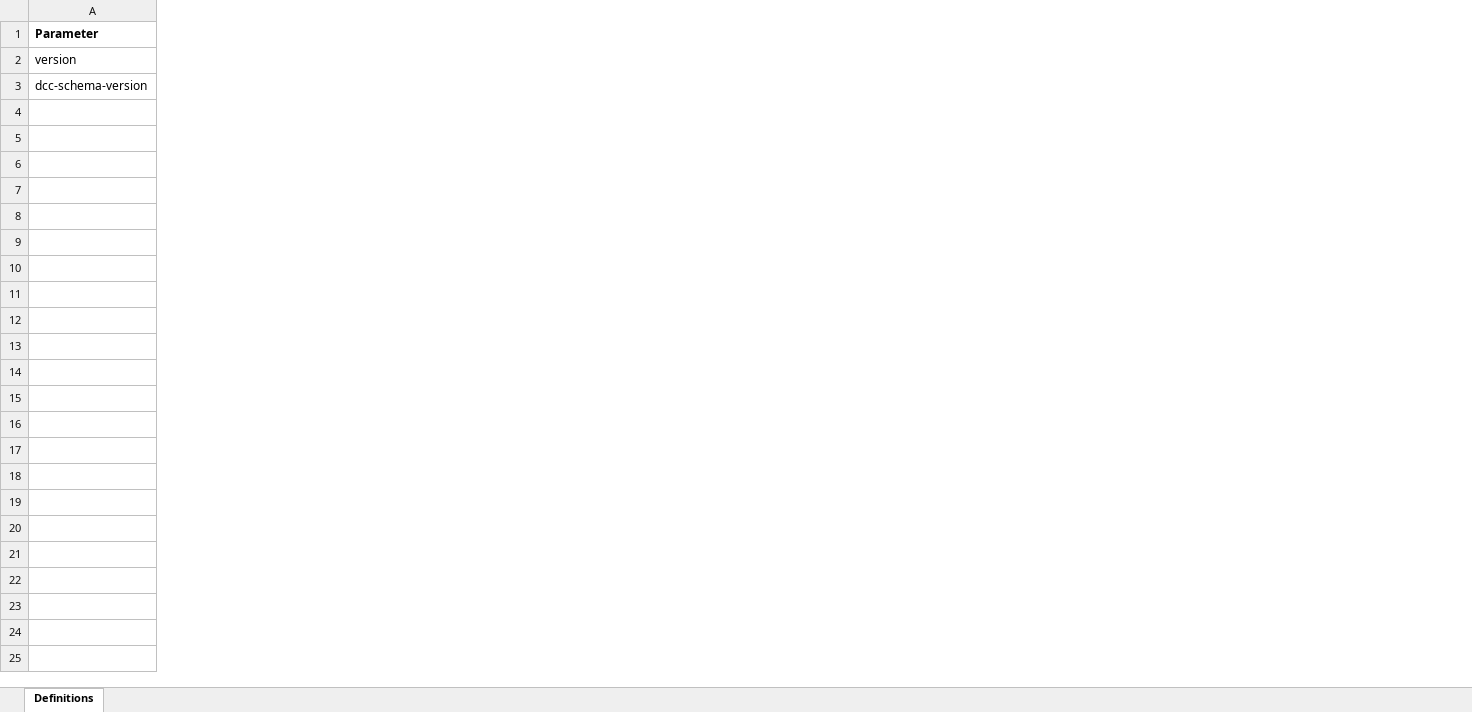
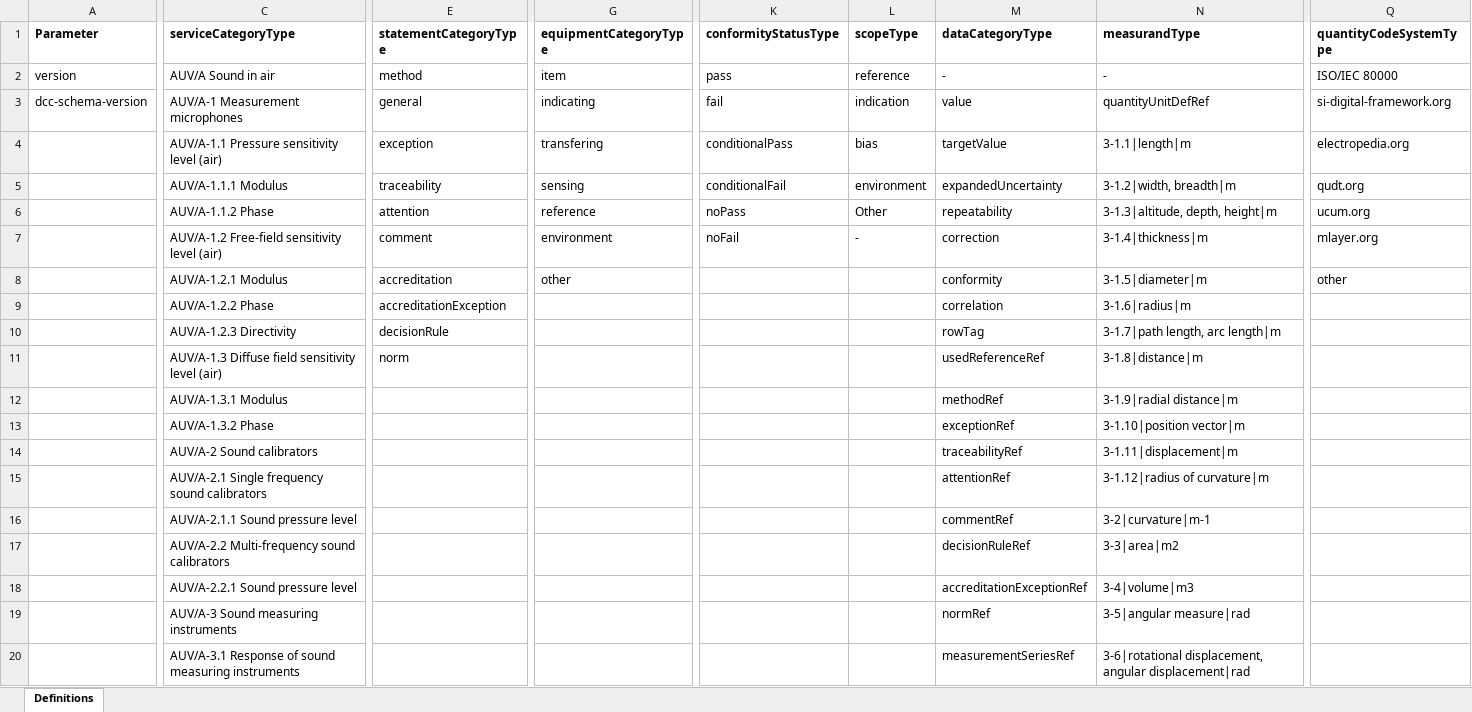
Before and after one commit to TC-IM-1448/DCC-Tables, an Excel workbook: DCC_UI_blank.xlsx, sheet Definitions, drawn as a sheet; only a part is shown, gaps mark what is left out; values as stored, in another font and other column widths than the file's, no borders; rows hold the shown columns only; the diff covers the shown part only; the diff names each change by its address in the sheet, - before the commit and + after, or states it on an @@ line.

Commit message:
Before changing unit to a dcc:column attribute. Status: The data from xml is loaded correctly but the export to xml file does still not work completely in the data-column part.

```diff
--- a/DCC_UI_blank.xlsx (sheet Definitions)
+++ b/DCC_UI_blank.xlsx (sheet Definitions)
+column C (serviceCategoryType), rows 2-3: AUV/A Sound in air | AUV/A-1 Measurement microphones
+column E (statementCategoryType), rows 2-3: method | general
+column G (equipmentCategoryType), rows 2-3: item | indicating
+column K (conformityStatusType), rows 2-3: pass | fail
+column L (scopeType), rows 2-3: reference | indication
+column M (dataCategoryType), rows 2-3: - | value
+column N (measurandType), rows 2-3: - | quantityUnitDefRef
+column Q (quantityCodeSystemType), rows 2-3: ISO/IEC 80000 | si-digital-framework.org
+row 4:  | AUV/A-1.1 Pressure sensitivity level (air) | exception | transfering | conditionalPass | bias | targetValue | 3-1.1|length|m | electropedia.org
+row 5:  | AUV/A-1.1.1 Modulus | traceability | sensing | conditionalFail | environment | expandedUncertainty | 3-1.2|width, breadth|m | qudt.org
+row 6:  | AUV/A-1.1.2 Phase | attention | reference | noPass | Other | repeatability | 3-1.3|altitude, depth, height|m | ucum.org
+row 7:  | AUV/A-1.2 Free-field sensitivity level (air) | comment | environment | noFail | - | correction | 3-1.4|thickness|m | mlayer.org
+row 8:  | AUV/A-1.2.1 Modulus | accreditation | other |  |  | conformity | 3-1.5|diameter|m | other
+row 9:  | AUV/A-1.2.2 Phase | accreditationException |  |  |  | correlation | 3-1.6|radius|m
+row 10:  | AUV/A-1.2.3 Directivity | decisionRule |  |  |  | rowTag | 3-1.7|path length, arc length|m
+row 11:  | AUV/A-1.3 Diffuse field sensitivity level (air) | norm |  |  |  | usedReferenceRef | 3-1.8|distance|m
+row 12:  | AUV/A-1.3.1 Modulus |  |  |  |  | methodRef | 3-1.9|radial distance|m
+row 13:  | AUV/A-1.3.2 Phase |  |  |  |  | exceptionRef | 3-1.10|position vector|m
+row 14:  | AUV/A-2 Sound calibrators |  |  |  |  | traceabilityRef | 3-1.11|displacement|m
+row 15:  | AUV/A-2.1 Single frequency sound calibrators |  |  |  |  | attentionRef | 3-1.12|radius of curvature|m
+row 16:  | AUV/A-2.1.1 Sound pressure level |  |  |  |  | commentRef | 3-2|curvature|m-1
+row 17:  | AUV/A-2.2 Multi-frequency sound calibrators |  |  |  |  | decisionRuleRef | 3-3|area|m2
+row 18:  | AUV/A-2.2.1 Sound pressure level |  |  |  |  | accreditationExceptionRef | 3-4|volume|m3
+row 19:  | AUV/A-3 Sound measuring instruments |  |  |  |  | normRef | 3-5|angular measure|rad
+row 20:  | AUV/A-3.1 Response of sound measuring instruments |  |  |  |  | measurementSeriesRef | 3-6|rotational displacement, angular displacement|rad
```
Also changed, not shown: 843 added rows and 7 added columns elsewhere in this sheet, 4 other files.
